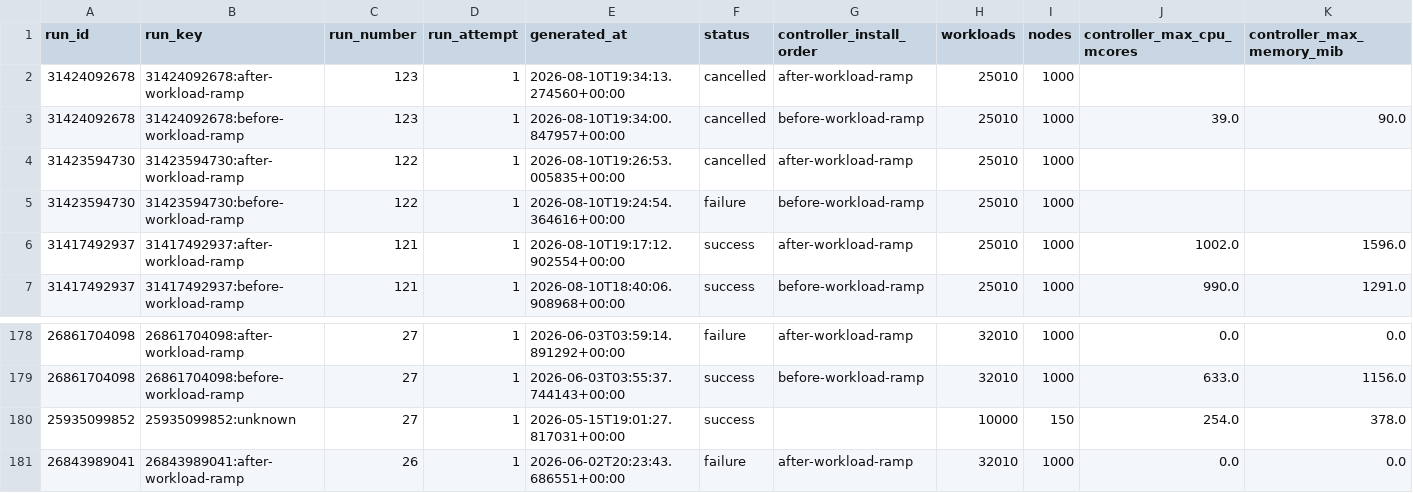
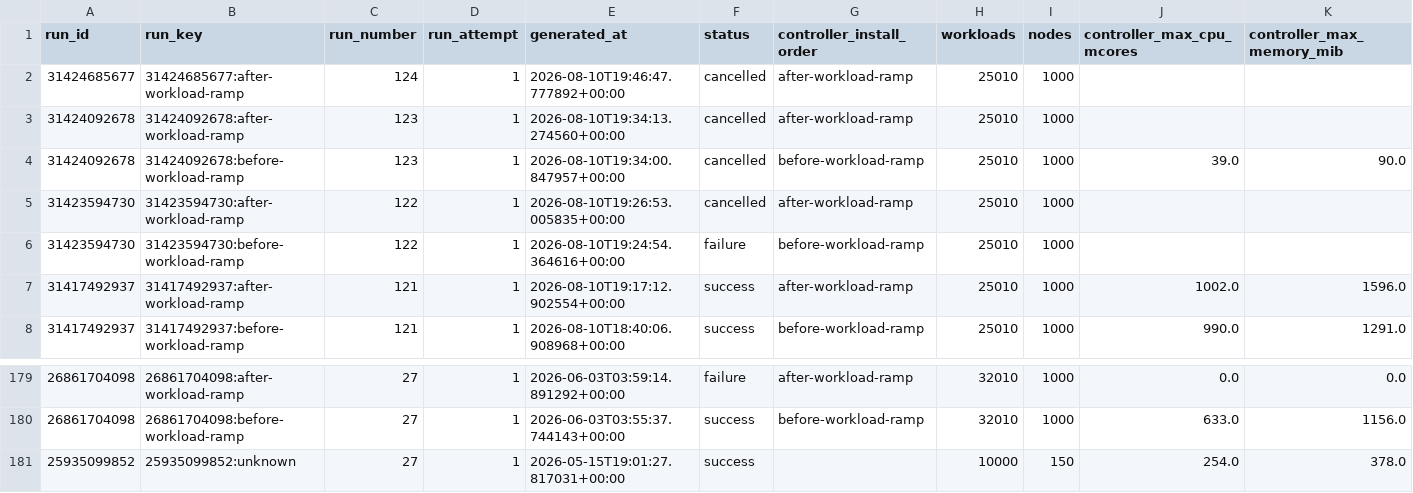
Before and after one commit to densify-dev/kubex-automation-perf, a CSV file: history.csv, drawn as a sheet; only a part is shown, gaps mark what is left out; removed rows and columns are numbered as before the commit, all else as after; rows hold the shown columns only; the diff names each change by its address in the sheet, - before the commit and + after, or states it on an @@ line.

```diff
--- a/history.csv
+++ b/history.csv
+row 2: 31424685677 | 31424685677:after-workload-ramp | 124 | 1 | 2026-08-10T19:46:47.777892+00:00 | cancelled | after-workload-ramp | 25010 | 1000
-row 181: 26843989041 | 26843989041:after-workload-ramp | 26 | 1 | 2026-06-02T20:23:43.686551+00:00 | failure | after-workload-ramp | 32010 | 1000 | 0.0 | 0.0
```
Also changed, not shown: 2 other files.
